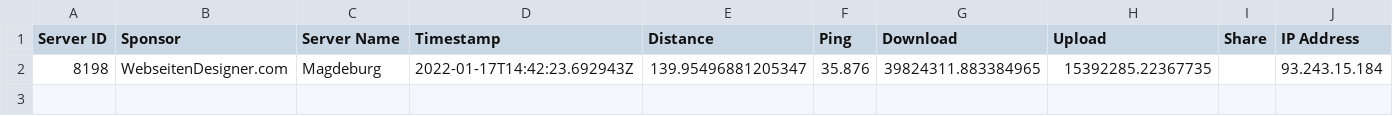
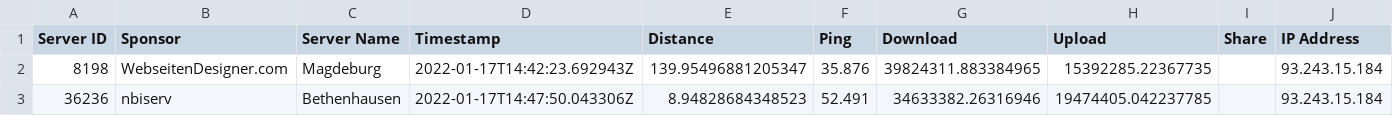
Before and after one commit to FeKoerner/20200323_135631.hdf, a CSV file: speed_results.csv, drawn as a sheet.

Commit message:
speedtest result upload

```diff
--- a/speed_results.csv
+++ b/speed_results.csv
@@ -2 +2,2 @@ Server ID,Sponsor,Server Name,Timestamp,Distance,Ping,Download,Upload,Share,IP A
 8198,WebseitenDesigner.com,Magdeburg,2022-01-17T14:42:23.692943Z,139.95496881205347,35.876,39824311.883384965,15392285.22367735,,93.243.15.184
+36236,nbiserv,Bethenhausen,2022-01-17T14:47:50.043306Z,8.94828684348523,52.491,34633382.26316946,19474405.042237785,,93.243.15.184
```
